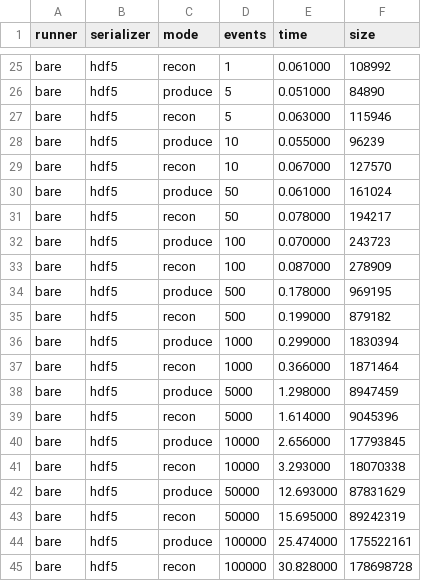
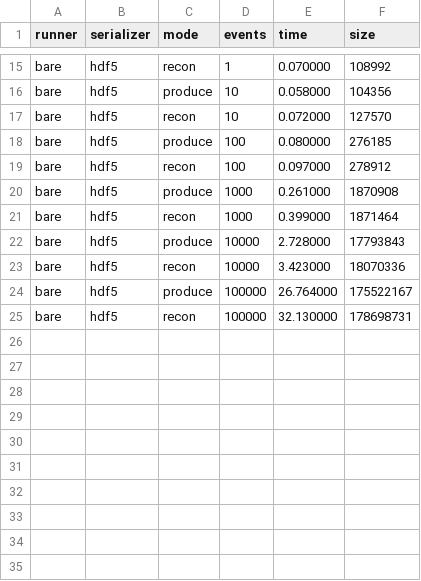
Before and after one commit to tomeichlersmith/ldmx-framework-bench, a CSV file: Bench/results/data.csv, drawn as a sheet; only a part is shown, gaps mark what is left out; removed rows and columns are numbered as before the commit, all else as after; the diff covers the shown part only; the diff names each change by its address in the sheet, - before the commit and + after, or states it on an @@ line.

```diff
--- a/Bench/results/data.csv
+++ b/Bench/results/data.csv
-E15 (time): 0.061000
+E15 (time): 0.070000
-row 26: bare | hdf5 | produce | 5 | 0.051000 | 84890
-row 27: bare | hdf5 | recon | 5 | 0.063000 | 115946
-E16 (time): 0.055000
+E16 (time): 0.058000
-F16 (size): 96239
+F16 (size): 104356
-E17 (time): 0.067000
+E17 (time): 0.072000
-row 30: bare | hdf5 | produce | 50 | 0.061000 | 161024
-row 31: bare | hdf5 | recon | 50 | 0.078000 | 194217
-E18 (time): 0.070000
+E18 (time): 0.080000
-F18 (size): 243723
+F18 (size): 276185
-E19 (time): 0.087000
+E19 (time): 0.097000
-F19 (size): 278909
+F19 (size): 278912
-row 34: bare | hdf5 | produce | 500 | 0.178000 | 969195
-row 35: bare | hdf5 | recon | 500 | 0.199000 | 879182
-E20 (time): 0.299000
+E20 (time): 0.261000
-F20 (size): 1830394
+F20 (size): 1870908
-E21 (time): 0.366000
+E21 (time): 0.399000
-row 38: bare | hdf5 | produce | 5000 | 1.298000 | 8947459
-row 39: bare | hdf5 | recon | 5000 | 1.614000 | 9045396
-E22 (time): 2.656000
+E22 (time): 2.728000
-F22 (size): 17793845
+F22 (size): 17793843
-E23 (time): 3.293000
+E23 (time): 3.423000
-F23 (size): 18070338
+F23 (size): 18070336
-row 42: bare | hdf5 | produce | 50000 | 12.693000 | 87831629
-row 43: bare | hdf5 | recon | 50000 | 15.695000 | 89242319
-E24 (time): 25.474000
+E24 (time): 26.764000
-F24 (size): 175522161
+F24 (size): 175522167
-E25 (time): 30.828000
+E25 (time): 32.130000
-F25 (size): 178698728
+F25 (size): 178698731
```
Also changed, not shown: 10 removed rows and 22 edited cells elsewhere in this file, 4 other files.
